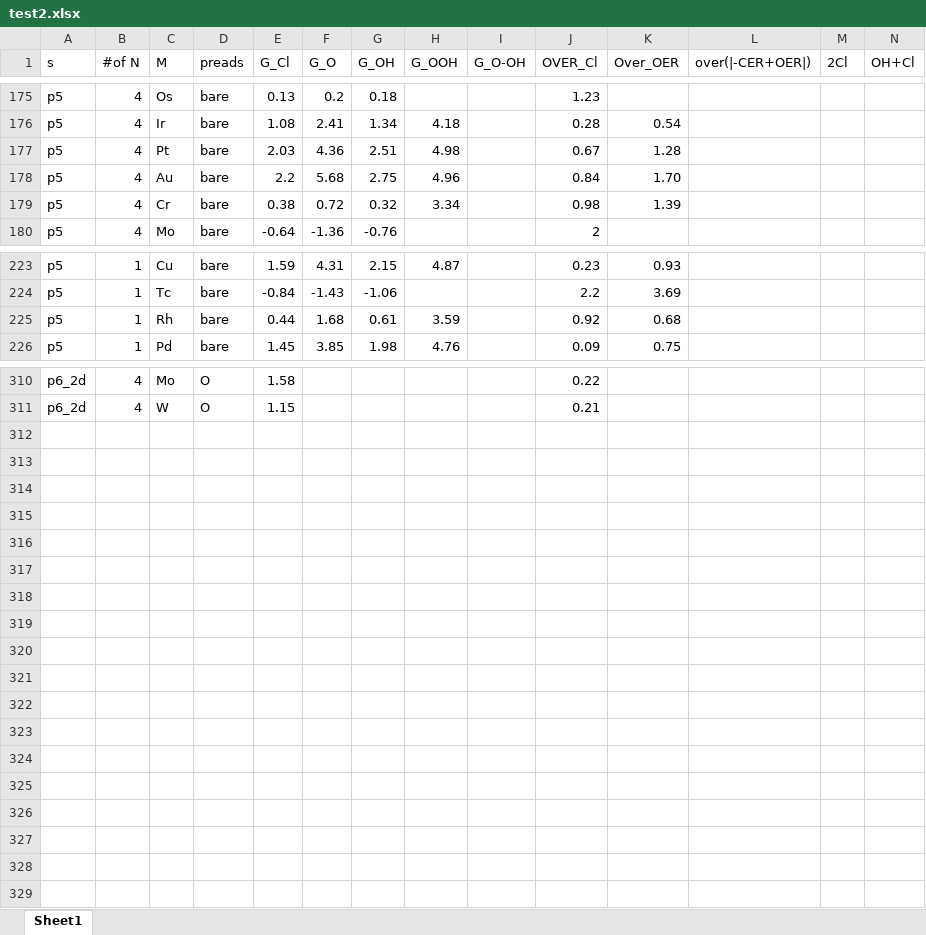
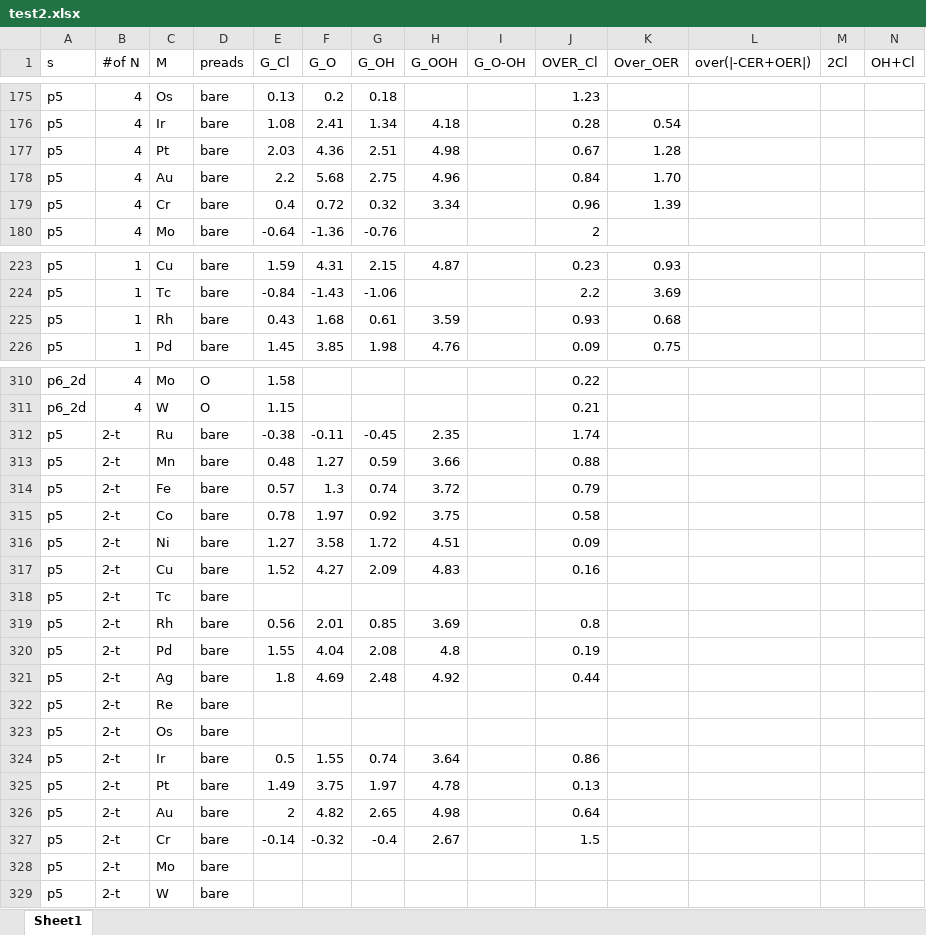
Before and after one commit to hjyang2798/CER_repository_CCEL, an Excel workbook: test2.xlsx, sheet Sheet1, drawn as a sheet; only a part is shown, gaps mark what is left out; values as stored, in another font and other column widths than the file's, no borders; rows hold the shown columns only; the diff covers the shown part only; the diff names each change by its address in the sheet, - before the commit and + after, or states it on an @@ line.

```diff
--- a/test2.xlsx (sheet Sheet1)
+++ b/test2.xlsx (sheet Sheet1)
-E179 (G_Cl): 0.38
+E179 (G_Cl): 0.4
-J179 (OVER_Cl): 0.98
+J179 (OVER_Cl): 0.96
-E225 (G_Cl): 0.44
+E225 (G_Cl): 0.43
-J225 (OVER_Cl): 0.92
+J225 (OVER_Cl): 0.93
+row 312: p5 | 2-t | Ru | bare | -0.38 | -0.11 | -0.45 | 2.35 |  | 1.74
+row 313: p5 | 2-t | Mn | bare | 0.48 | 1.27 | 0.59 | 3.66 |  | 0.88
+row 314: p5 | 2-t | Fe | bare | 0.57 | 1.3 | 0.74 | 3.72 |  | 0.79
+row 315: p5 | 2-t | Co | bare | 0.78 | 1.97 | 0.92 | 3.75 |  | 0.58
+row 316: p5 | 2-t | Ni | bare | 1.27 | 3.58 | 1.72 | 4.51 |  | 0.09
+row 317: p5 | 2-t | Cu | bare | 1.52 | 4.27 | 2.09 | 4.83 |  | 0.16
+row 318: p5 | 2-t | Tc | bare
+row 319: p5 | 2-t | Rh | bare | 0.56 | 2.01 | 0.85 | 3.69 |  | 0.8
+row 320: p5 | 2-t | Pd | bare | 1.55 | 4.04 | 2.08 | 4.8 |  | 0.19
+row 321: p5 | 2-t | Ag | bare | 1.8 | 4.69 | 2.48 | 4.92 |  | 0.44
+row 322: p5 | 2-t | Re | bare
+row 323: p5 | 2-t | Os | bare
+row 324: p5 | 2-t | Ir | bare | 0.5 | 1.55 | 0.74 | 3.64 |  | 0.86
+row 325: p5 | 2-t | Pt | bare | 1.49 | 3.75 | 1.97 | 4.78 |  | 0.13
+row 326: p5 | 2-t | Au | bare | 2 | 4.82 | 2.65 | 4.98 |  | 0.64
+row 327: p5 | 2-t | Cr | bare | -0.14 | -0.32 | -0.4 | 2.67 |  | 1.5
+row 328: p5 | 2-t | Mo | bare
+row 329: p5 | 2-t | W | bare
```
Also changed, not shown: 10 edited cells elsewhere in this sheet, 1 other file.
